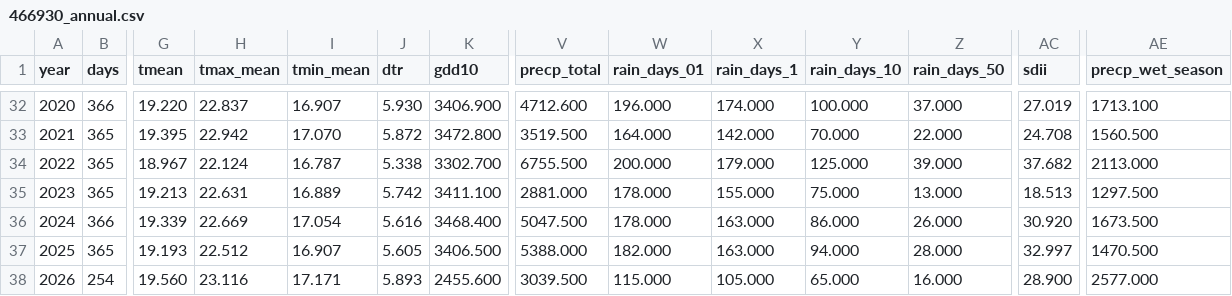
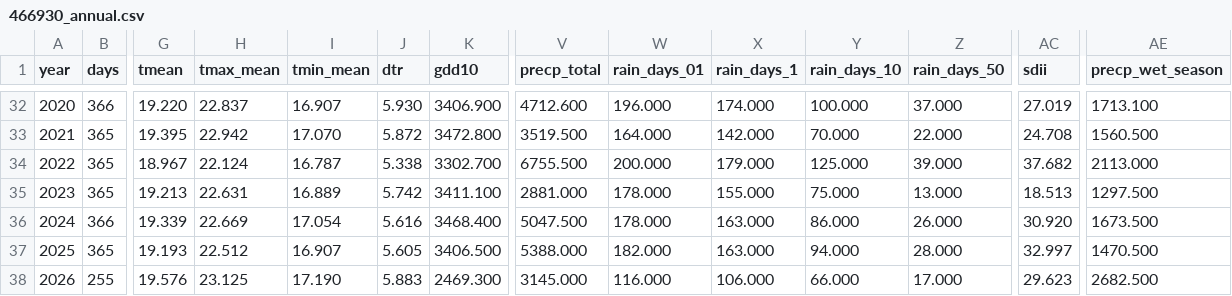
Before and after one commit to BunnyTailGra22/Five-Great-Elements, a CSV file: data/processed/466930_annual.csv, drawn as a sheet; only a part is shown, gaps mark what is left out; the diff covers the shown part only; the diff names each change by its address in the sheet, - before the commit and + after, or states it on an @@ line.

```diff
--- a/data/processed/466930_annual.csv
+++ b/data/processed/466930_annual.csv
-B38 (days): 254
+B38 (days): 255
-G38 (tmean): 19.560
+G38 (tmean): 19.576
-H38 (tmax_mean): 23.116
+H38 (tmax_mean): 23.125
-I38 (tmin_mean): 17.171
+I38 (tmin_mean): 17.190
-J38 (dtr): 5.893
+J38 (dtr): 5.883
-K38 (gdd10): 2455.600
+K38 (gdd10): 2469.300
-V38 (precp_total): 3039.500
+V38 (precp_total): 3145.000
-W38 (rain_days_01): 115.000
+W38 (rain_days_01): 116.000
-X38 (rain_days_1): 105.000
+X38 (rain_days_1): 106.000
-Y38 (rain_days_10): 65.000
+Y38 (rain_days_10): 66.000
-Z38 (rain_days_50): 16.000
+Z38 (rain_days_50): 17.000
-AC38 (sdii): 28.900
+AC38 (sdii): 29.623
-AE38 (precp_wet_season): 2577.000
+AE38 (precp_wet_season): 2682.500
```
Also changed, not shown: 3 edited cells elsewhere in this file, data/processed/82A750_annual.csv, data/processed/82A750_coverage.csv, 10 other files.
